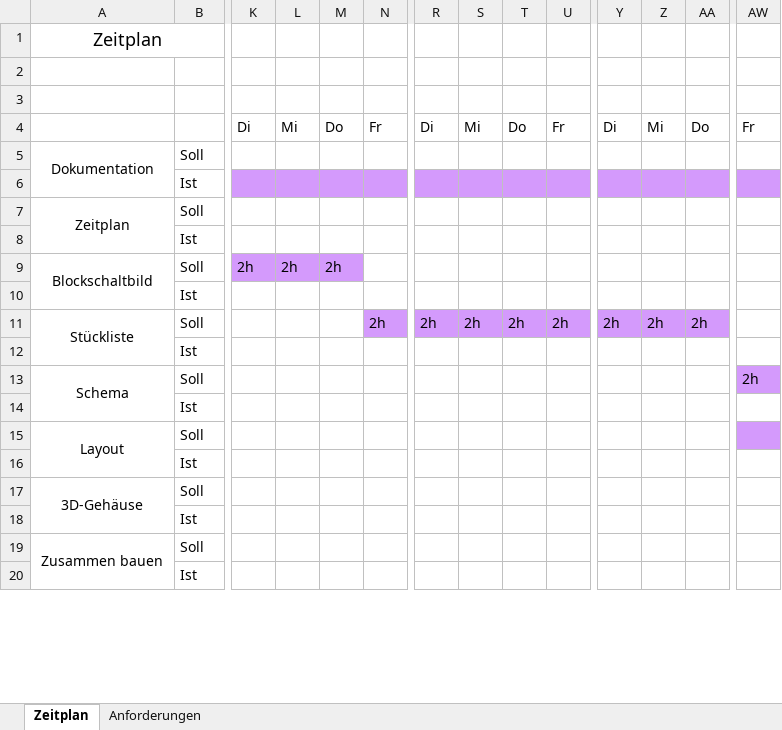
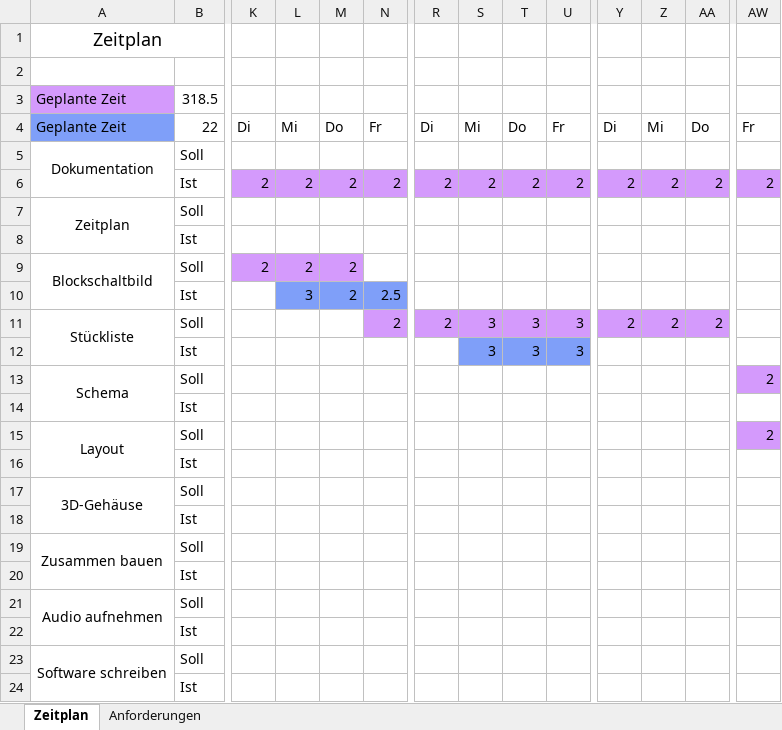
Before and after one commit to norahueppi/Marvin, an Excel workbook: Zeitplan_Anforderungen/Marvin_AudioAnlage_Anforderungen_NoraHueppi_20240917.xlsx, sheet Zeitplan, drawn as a sheet; only a part is shown, gaps mark what is left out; values as stored, in another font and other column widths than the file's, no borders; removed rows and columns are numbered as before the commit, all else as after; rows hold the shown columns only; the diff covers the shown part only; the diff names each change by its address in the sheet, - before the commit and + after, or states it on an @@ line.

Commit message:
updatete Zeitplan and added some of the Requirements

```diff
--- a/Zeitplan_Anforderungen/Marvin_AudioAnlage_Anforderungen_NoraHueppi_20240917.xlsx (sheet Zeitplan)
+++ b/Zeitplan_Anforderungen/Marvin_AudioAnlage_Anforderungen_NoraHueppi_20240917.xlsx (sheet Zeitplan)
-A3:A4: (empty)
+A3:A4: Geplante Zeit
-A3 fill: none
+A3 fill: #D49AFC
-B3: (empty)
+B3: 318.5
-A4 fill: none
+A4 fill: #7F9FF9
-B4: (empty)
+B4: 22
-A5:A6 merged
+A5:A6 merged
+row 6:  | Ist | 2 | 2 | 2 | 2 | 2 | 2 | 2 | 2 | 2 | 2 | 2 | 2
+row 7: Zeitplan | Soll
+row 8:  | Ist
+row 9: Blockschaltbild | Soll | 2 | 2 | 2
+row 10:  | Ist |  | 3 | 2 | 2.5
+row 11: Stückliste | Soll |  |  |  | 2 | 2 | 3 | 3 | 3 | 2 | 2 | 2
+row 12:  | Ist |  |  |  |  |  | 3 | 3 | 3
+row 13: Schema | Soll |  |  |  |  |  |  |  |  |  |  |  | 2
-K14:AW14 fill: #D49AFC
+K14:AW14 fill: none
-row 7: Zeitplan | Soll
+row 15: Layout | Soll |  |  |  |  |  |  |  |  |  |  |  | 2
-row 9: Blockschaltbild | Soll | 2h | 2h | 2h
+row 17: 3D-Gehäuse | Soll
-row 11: Stückliste | Soll |  |  |  | 2h | 2h | 2h | 2h | 2h | 2h | 2h | 2h
+row 19: Zusammen bauen | Soll
-row 13: Schema | Soll |  |  |  |  |  |  |  |  |  |  |  | 2h
+row 21: Audio aufnehmen | Soll
-row 15: Layout | Soll
+row 23: Software schreiben | Soll
-row 17: 3D-Gehäuse | Soll
-row 18:  | Ist
-row 19: Zusammen bauen | Soll
-row 20:  | Ist
```
Also changed, not shown: 2 added rows, 6 removed rows, 1 edited cell and cell formats elsewhere in this sheet.
